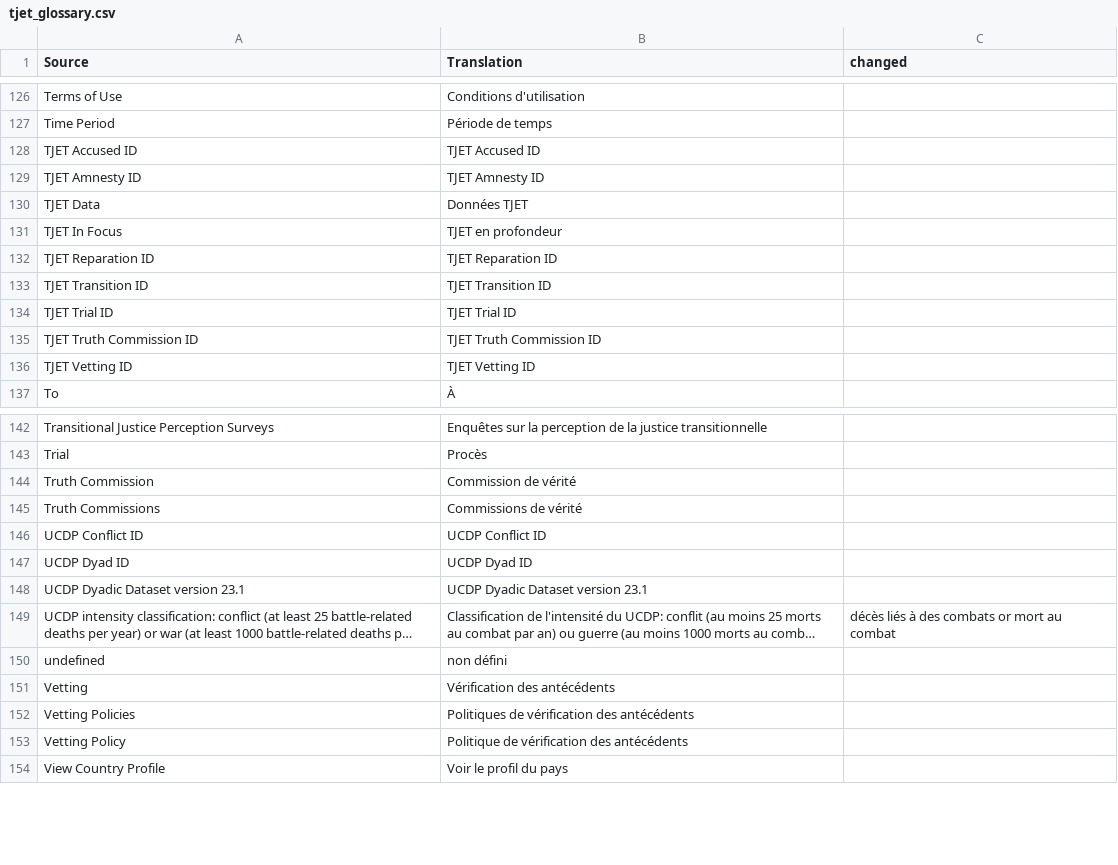
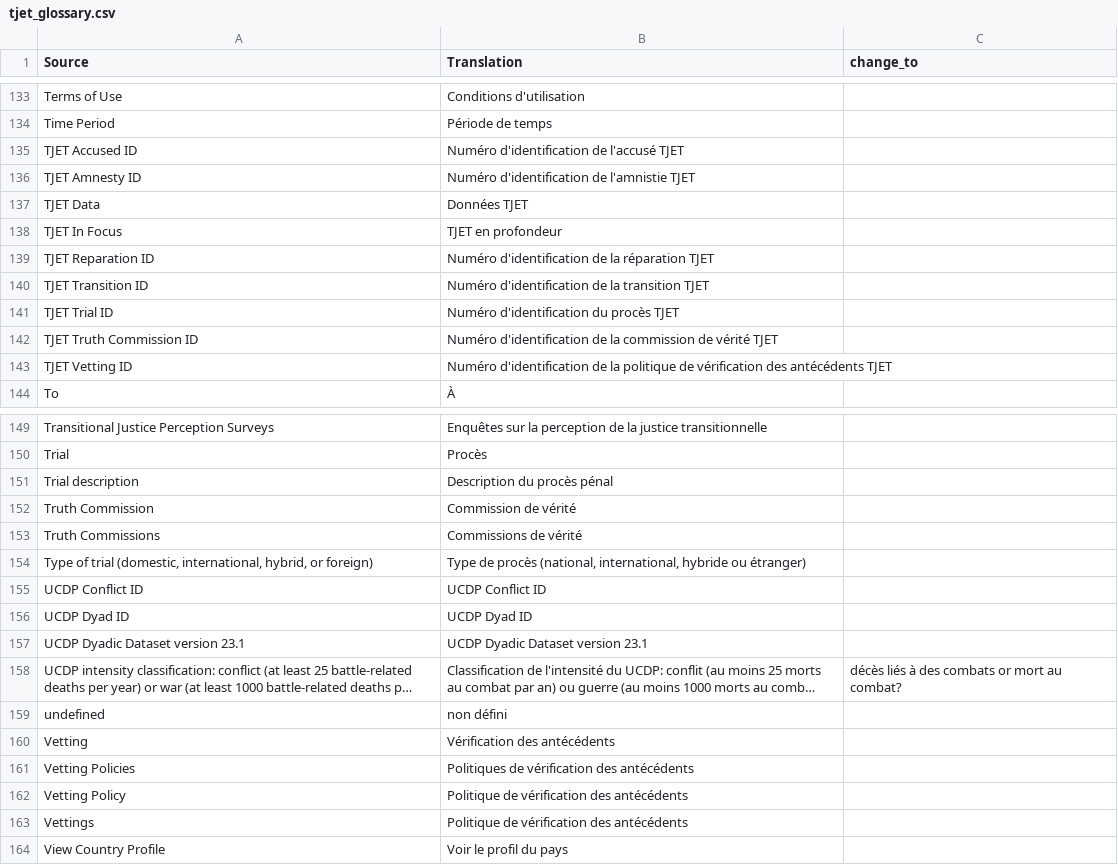
Before and after one commit to tjetdata/tjet-db, a CSV file: data/tjet_glossary.csv, drawn as a sheet; only a part is shown, gaps mark what is left out; long unchanged cells end in …; addresses are those after the commit; the diff covers the shown part only; the diff names each change by its address in the sheet, - before the commit and + after, or states it on an @@ line.

Commit message:
translation edits

```diff
--- a/data/tjet_glossary.csv
+++ b/data/tjet_glossary.csv
-C1: changed
+C1: change_to
-B135 (Translation): TJET Accused ID
+B135 (Translation): Numéro d'identification de l'accusé TJET
-B136 (Translation): TJET Amnesty ID
+B136 (Translation): Numéro d'identification de l'amnistie TJET
-B139 (Translation): TJET Reparation ID
+B139 (Translation): Numéro d'identification de la réparation TJET
-B140 (Translation): TJET Transition ID
+B140 (Translation): Numéro d'identification de la transition TJET
-B141 (Translation): TJET Trial ID
+B141 (Translation): Numéro d'identification du procès TJET
-B142 (Translation): TJET Truth Commission ID
+B142 (Translation): Numéro d'identification de la commission de vérité TJET
-B143 (Translation): TJET Vetting ID
+B143 (Translation): Numéro d'identification de la politique de vérification des antécédents TJET
+row 151: Trial description | Description du procès pénal
+row 154: Type of trial (domestic, international, hybrid, or foreign) | Type de procès (national, international, hybride ou étranger)
-C158 (change_to): décès liés à des combats or mort au combat
+C158 (change_to): décès liés à des combats or mort au combat?
+row 163: Vettings | Politique de vérification des antécédents
```
Also changed, not shown: 7 added rows, 1 moved row and 1 edited cell elsewhere in this file.
